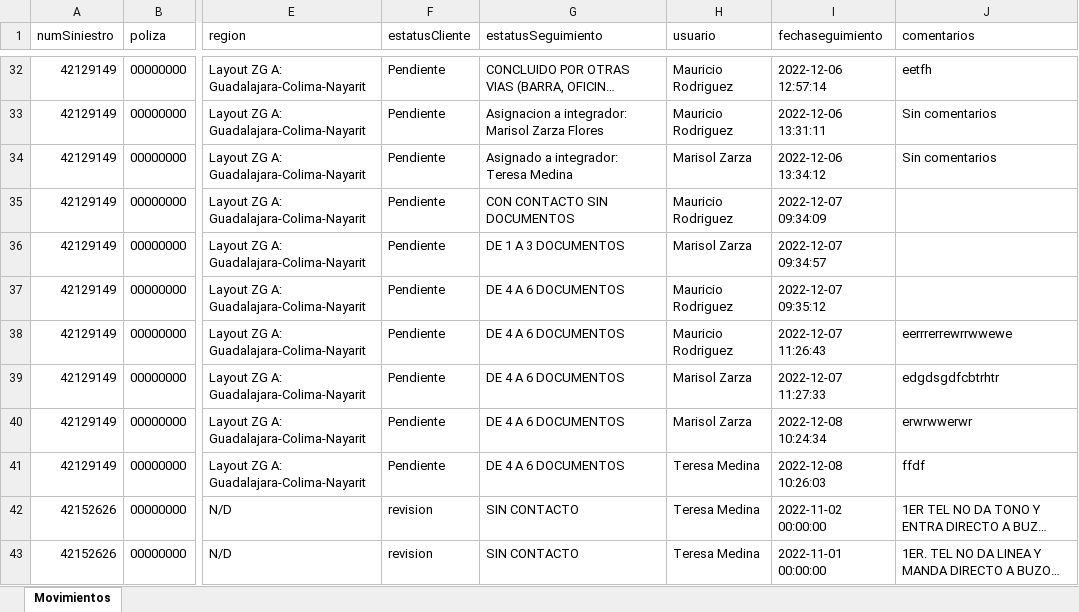
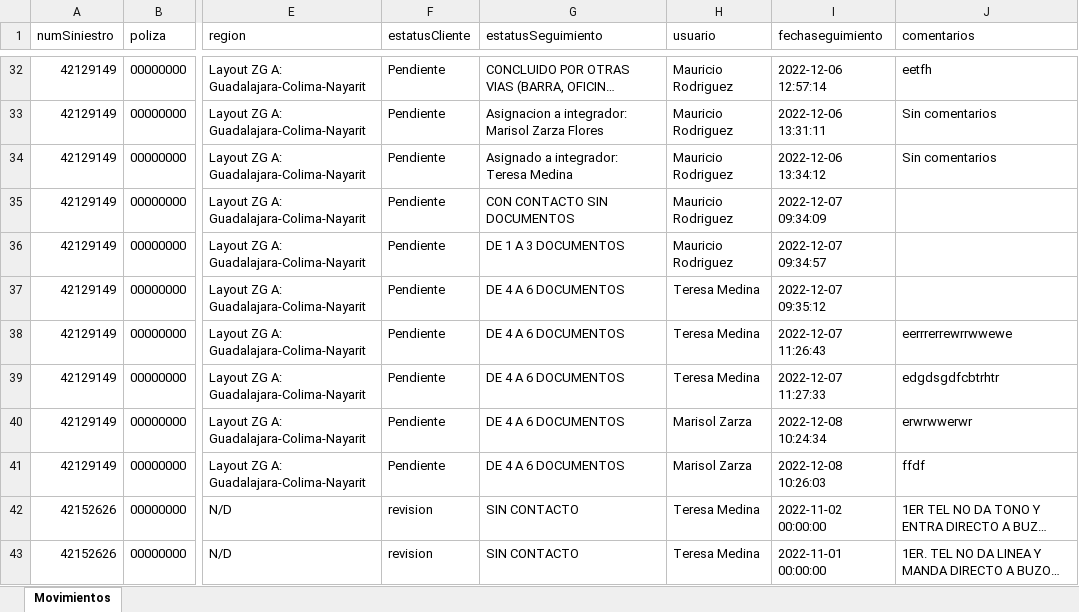
Before and after one commit to Maurodripez/SoleraAtlasPHP, an Excel workbook: Excels/Movimientos.xlsx, sheet Movimientos, drawn as a sheet; only a part is shown, gaps mark what is left out; long unchanged cells end in …; values as stored, in another font and other column widths than the file's, no borders; the diff names each change by its address in the sheet, - before the commit and + after, or states it on an @@ line.

```diff
--- a/Excels/Movimientos.xlsx (sheet Movimientos)
+++ b/Excels/Movimientos.xlsx (sheet Movimientos)
-H34 (usuario): Marisol Zarza
+H34 (usuario): Mauricio Rodriguez
-H36 (usuario): Marisol Zarza
+H36 (usuario): Mauricio Rodriguez
-H37:H38 (usuario): Mauricio Rodriguez
+H37:H38 (usuario): Teresa Medina
-H39 (usuario): Marisol Zarza
+H39 (usuario): Teresa Medina
-H41 (usuario): Teresa Medina
+H41 (usuario): Marisol Zarza
```
Also changed, not shown: 11 other files.
